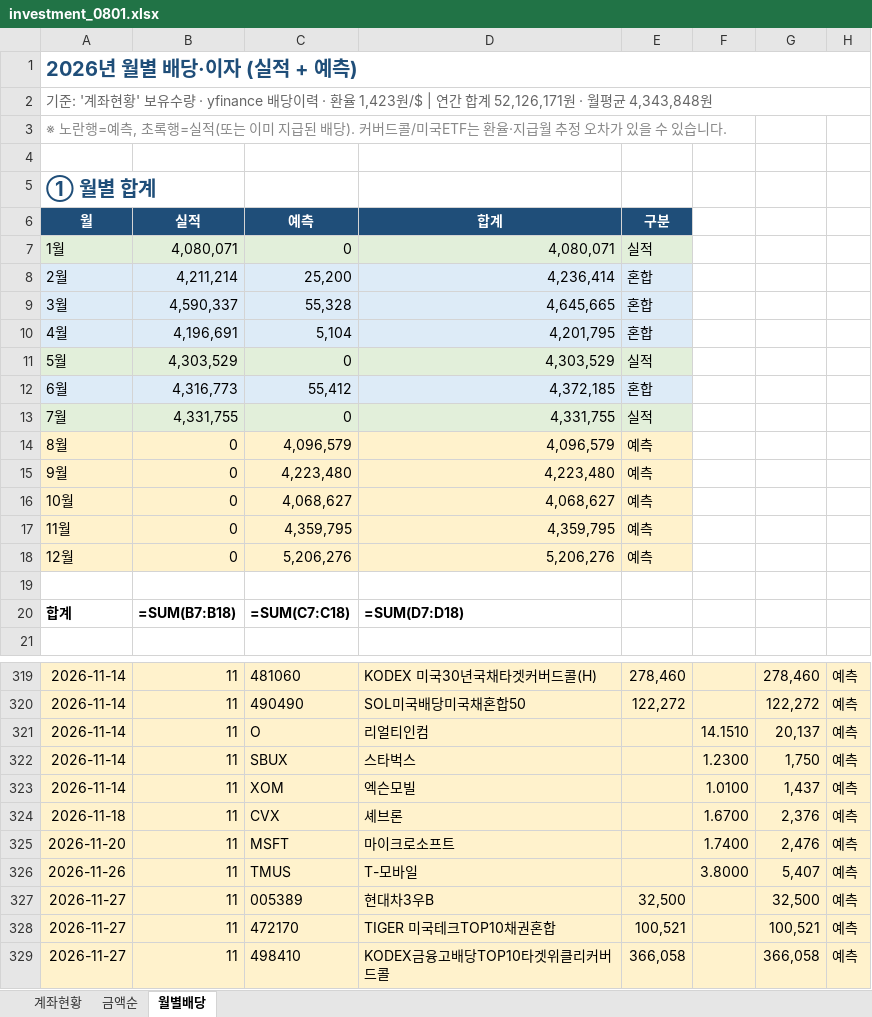
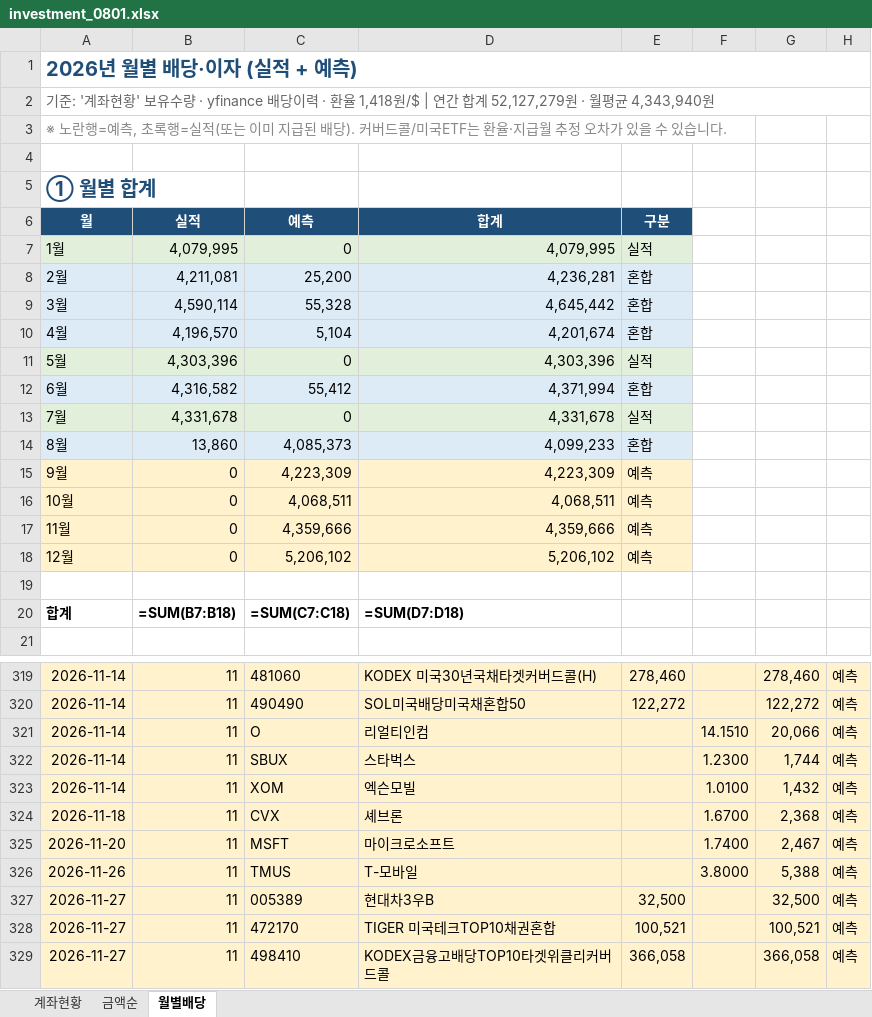
Before and after one commit to seahog77/test, an Excel workbook: My_investment/investment_0801.xlsx, sheet 월별배당, drawn as a sheet; only a part is shown, gaps mark what is left out; values as stored, in another font and other column widths than the file's, no borders; formulas without a stored value are shown as written; charts and pictures not drawn; removed rows and columns are numbered as before the commit, all else as after; the diff covers the shown part only; the diff names each change by its address in the sheet, - before the commit and + after, or states it on an @@ line.

```diff
--- a/My_investment/investment_0801.xlsx (sheet 월별배당)
+++ b/My_investment/investment_0801.xlsx (sheet 월별배당)
-A2 (월): …· 환율 1,423원/$ | 연간 합계 52,126,171원 · 월평균 4,343,848원
+A2 (월): …· 환율 1,418원/$ | 연간 합계 52,127,279원 · 월평균 4,343,940원
-B7 (실적): 4,080,071
+B7 (실적): 4,079,995
-D7 (합계): 4,080,071
+D7 (합계): 4,079,995
-B8 (실적): 4,211,214
+B8 (실적): 4,211,081
-D8 (합계): 4,236,414
+D8 (합계): 4,236,281
-B9 (실적): 4,590,337
+B9 (실적): 4,590,114
-D9 (합계): 4,645,665
+D9 (합계): 4,645,442
-B10 (실적): 4,196,691
+B10 (실적): 4,196,570
-D10 (합계): 4,201,795
+D10 (합계): 4,201,674
-B11 (실적): 4,303,529
+B11 (실적): 4,303,396
-D11 (합계): 4,303,529
+D11 (합계): 4,303,396
-B12 (실적): 4,316,773
+B12 (실적): 4,316,582
-D12 (합계): 4,372,185
+D12 (합계): 4,371,994
-B13 (실적): 4,331,755
+B13 (실적): 4,331,678
-D13 (합계): 4,331,755
+D13 (합계): 4,331,678
-row 14: 8월 | 0 | 4,096,579 | 4,096,579 | 예측
+row 14: 8월 | 13,860 | 4,085,373 | 4,099,233 | 혼합
-C15 (예측): 4,223,480
+C15 (예측): 4,223,309
-D15 (합계): 4,223,480
+D15 (합계): 4,223,309
-C16 (예측): 4,068,627
+C16 (예측): 4,068,511
-D16 (합계): 4,068,627
+D16 (합계): 4,068,511
-C17 (예측): 4,359,795
+C17 (예측): 4,359,666
-D17 (합계): 4,359,795
+D17 (합계): 4,359,666
-C18 (예측): 5,206,276
+C18 (예측): 5,206,102
-D18 (합계): 5,206,276
+D18 (합계): 5,206,102
-G321: 20,137
+G321: 20,066
-G322: 1,750
+G322: 1,744
-G323: 1,437
+G323: 1,432
-G324: 2,376
+G324: 2,368
-G325: 2,476
+G325: 2,467
-G326: 5,407
+G326: 5,388
```
Also changed, not shown: 88 edited cells and cell formats elsewhere in this sheet, sheet 계좌현황, sheet 금액순, My_investment/investment_0723_W.xlsx, 2 other files.
